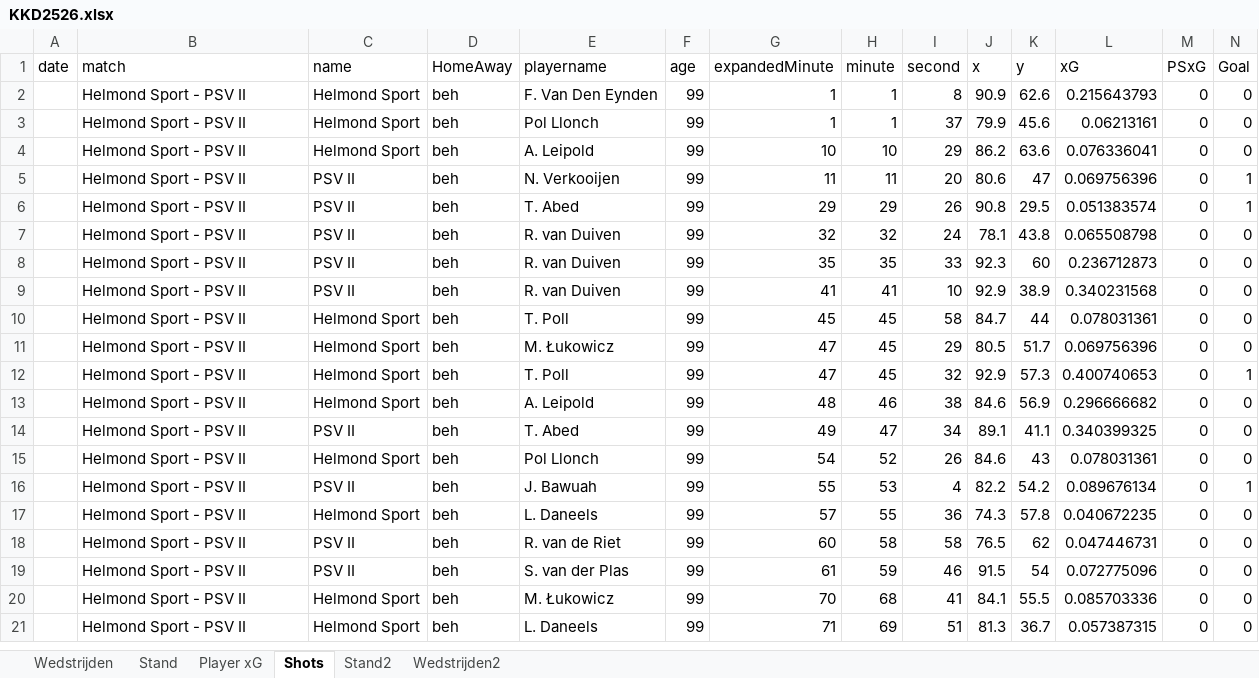
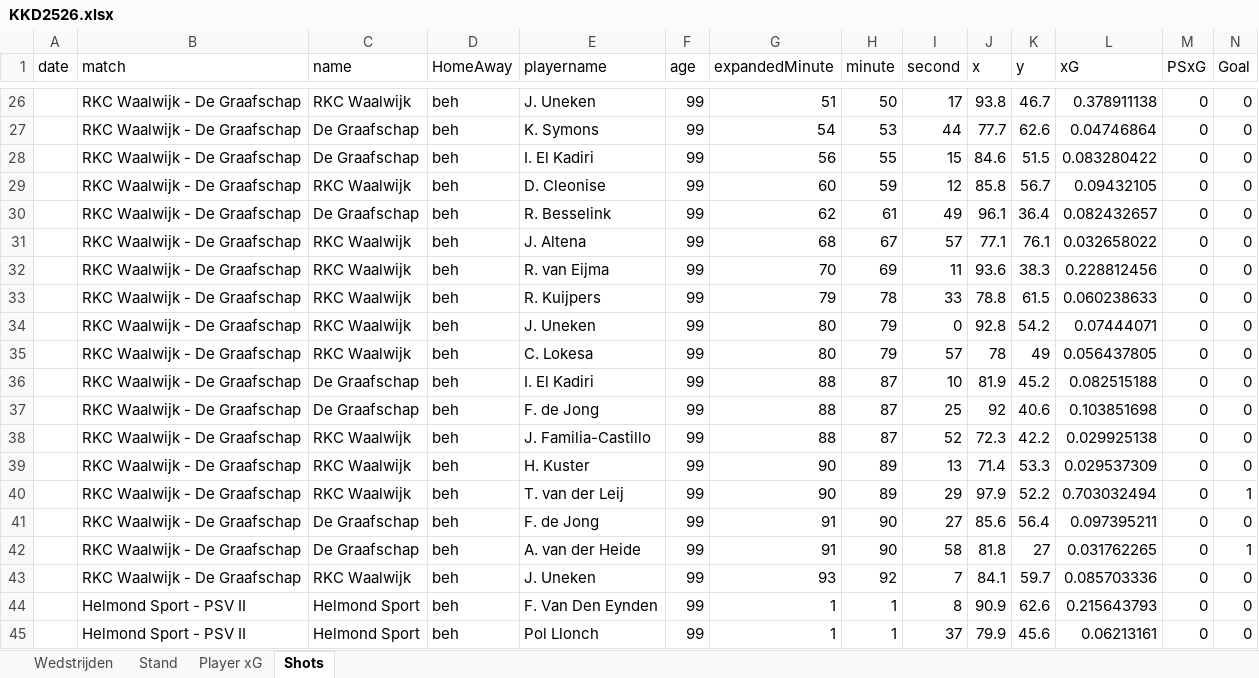
Before and after one commit to RobinKoetsier/plotrepo, an Excel workbook: data/KKD2526.xlsx, sheet Shots, drawn as a sheet; only a part is shown, gaps mark what is left out; the shorter side is filled out with more unchanged rows; values as stored, in another font and other column widths than the file's, no borders; rows hold the shown columns only; the diff covers the shown part only; the diff names each change by its address in the sheet, - before the commit and + after, or states it on an @@ line.

```diff
--- a/data/KKD2526.xlsx (sheet Shots)
+++ b/data/KKD2526.xlsx (sheet Shots)
-sheet tab: Stand2
-sheet tab: Wedstrijden2
+row 26:  | RKC Waalwijk - De Graafschap | RKC Waalwijk | beh | J. Uneken | 99 | 51 | 50 | 17 | 93.8 | 46.7 | 0.378911138 | 0 | 0
+row 27:  | RKC Waalwijk - De Graafschap | De Graafschap | beh | K. Symons | 99 | 54 | 53 | 44 | 77.7 | 62.6 | 0.04746864 | 0 | 0
+row 28:  | RKC Waalwijk - De Graafschap | De Graafschap | beh | I. El Kadiri | 99 | 56 | 55 | 15 | 84.6 | 51.5 | 0.083280422 | 0 | 0
+row 29:  | RKC Waalwijk - De Graafschap | RKC Waalwijk | beh | D. Cleonise | 99 | 60 | 59 | 12 | 85.8 | 56.7 | 0.09432105 | 0 | 0
+row 30:  | RKC Waalwijk - De Graafschap | De Graafschap | beh | R. Besselink | 99 | 62 | 61 | 49 | 96.1 | 36.4 | 0.082432657 | 0 | 0
+row 31:  | RKC Waalwijk - De Graafschap | RKC Waalwijk | beh | J. Altena | 99 | 68 | 67 | 57 | 77.1 | 76.1 | 0.032658022 | 0 | 0
+row 32:  | RKC Waalwijk - De Graafschap | RKC Waalwijk | beh | R. van Eijma | 99 | 70 | 69 | 11 | 93.6 | 38.3 | 0.228812456 | 0 | 0
+row 33:  | RKC Waalwijk - De Graafschap | RKC Waalwijk | beh | R. Kuijpers | 99 | 79 | 78 | 33 | 78.8 | 61.5 | 0.060238633 | 0 | 0
+row 34:  | RKC Waalwijk - De Graafschap | RKC Waalwijk | beh | J. Uneken | 99 | 80 | 79 | 0 | 92.8 | 54.2 | 0.07444071 | 0 | 0
+row 35:  | RKC Waalwijk - De Graafschap | RKC Waalwijk | beh | C. Lokesa | 99 | 80 | 79 | 57 | 78 | 49 | 0.056437805 | 0 | 0
+row 36:  | RKC Waalwijk - De Graafschap | De Graafschap | beh | I. El Kadiri | 99 | 88 | 87 | 10 | 81.9 | 45.2 | 0.082515188 | 0 | 0
+row 37:  | RKC Waalwijk - De Graafschap | De Graafschap | beh | F. de Jong | 99 | 88 | 87 | 25 | 92 | 40.6 | 0.103851698 | 0 | 0
+row 38:  | RKC Waalwijk - De Graafschap | RKC Waalwijk | beh | J. Familia-Castillo | 99 | 88 | 87 | 52 | 72.3 | 42.2 | 0.029925138 | 0 | 0
+row 39:  | RKC Waalwijk - De Graafschap | RKC Waalwijk | beh | H. Kuster | 99 | 90 | 89 | 13 | 71.4 | 53.3 | 0.029537309 | 0 | 0
+row 40:  | RKC Waalwijk - De Graafschap | RKC Waalwijk | beh | T. van der Leij | 99 | 90 | 89 | 29 | 97.9 | 52.2 | 0.703032494 | 0 | 1
+row 41:  | RKC Waalwijk - De Graafschap | De Graafschap | beh | F. de Jong | 99 | 91 | 90 | 27 | 85.6 | 56.4 | 0.097395211 | 0 | 0
+row 42:  | RKC Waalwijk - De Graafschap | De Graafschap | beh | A. van der Heide | 99 | 91 | 90 | 58 | 81.8 | 27 | 0.031762265 | 0 | 1
+row 43:  | RKC Waalwijk - De Graafschap | RKC Waalwijk | beh | J. Uneken | 99 | 93 | 92 | 7 | 84.1 | 59.7 | 0.085703336 | 0 | 0
```
Also changed, not shown: 24 added rows elsewhere in this sheet, sheet Player xG, sheet Stand, sheet Wedstrijden, data/KKDCurrent.xlsx.
